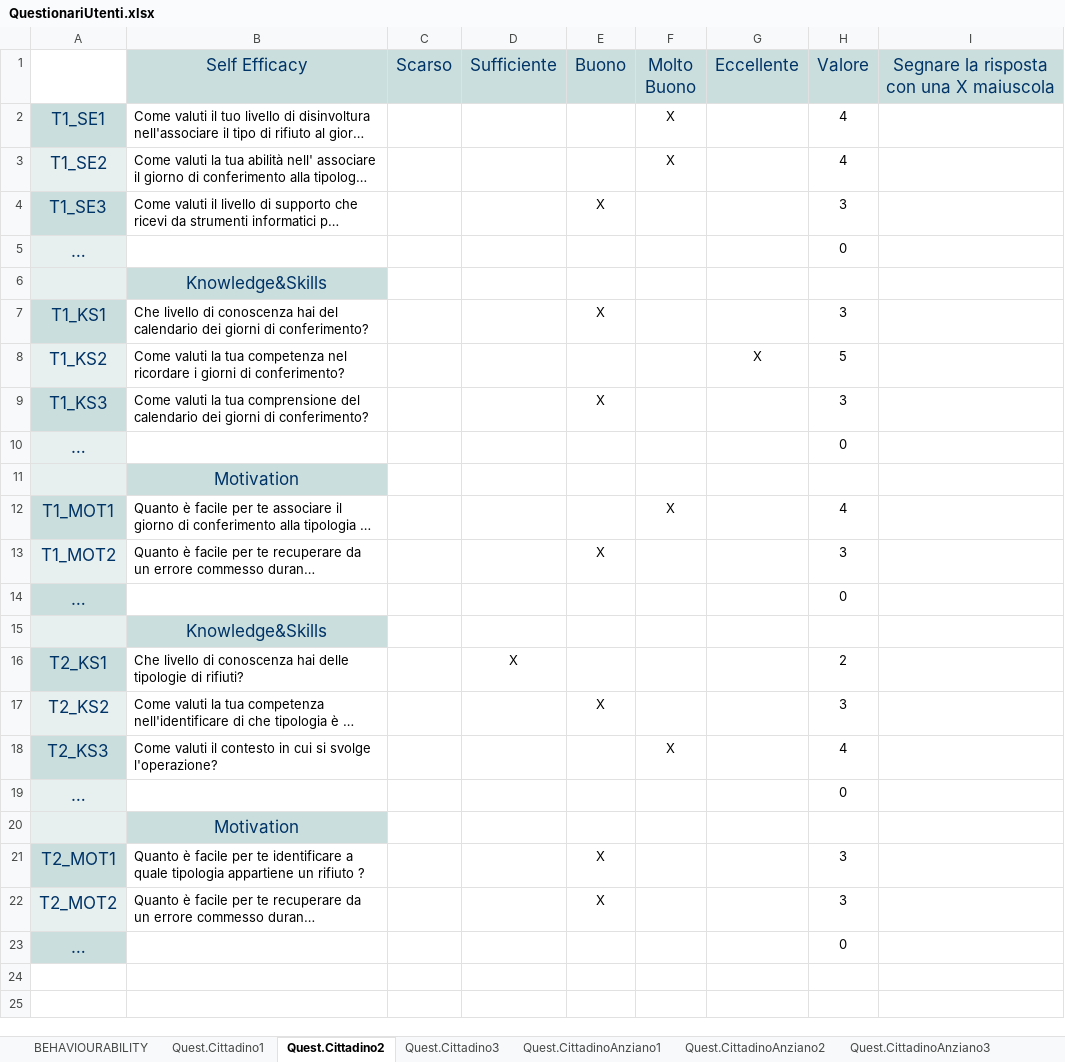
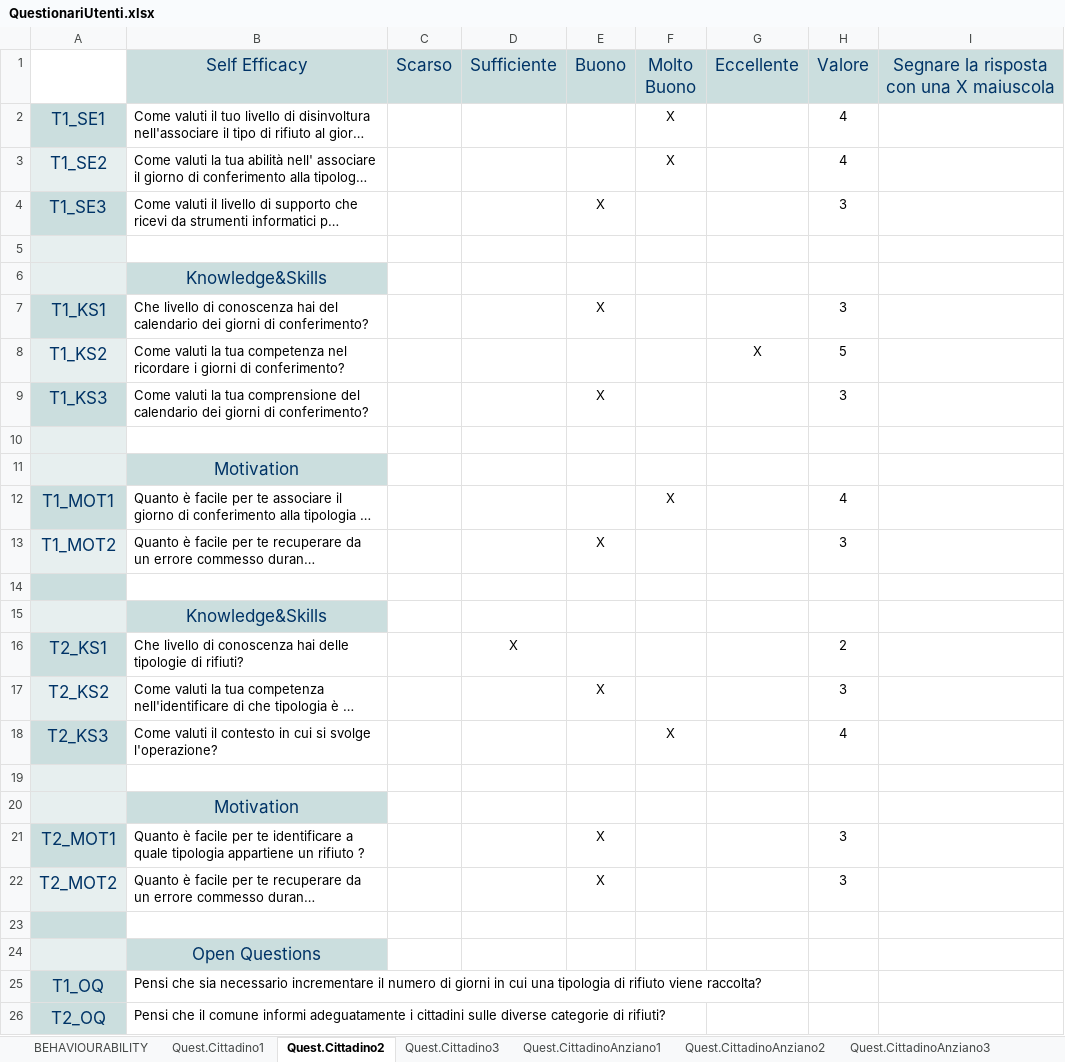
Before and after one commit to mcastellaneta/Recyclapp, an Excel workbook: Ass.1/QuestionariUtenti.xlsx, sheet Quest.Cittadino2, drawn as a sheet; long unchanged cells end in …; values as stored, in another font and other column widths than the file's, no borders; the diff names each change by its address in the sheet, - before the commit and + after, or states it on an @@ line.

```diff
--- a/Ass.1/QuestionariUtenti.xlsx (sheet Quest.Cittadino2)
+++ b/Ass.1/QuestionariUtenti.xlsx (sheet Quest.Cittadino2)
-row 5: … |  |  |  |  |  |  | 0
+row 5: (empty)
-row 10: … |  |  |  |  |  |  | 0
+row 10: (empty)
-row 14: … |  |  |  |  |  |  | 0
+row 14: (empty)
-row 19: … |  |  |  |  |  |  | 0
+row 19: (empty)
-row 23: … |  |  |  |  |  |  | 0
+row 23: (empty)
+row 24:  | Open Questions
+row 25: T1_OQ | Pensi che sia necessario incrementare il numero di giorni in cui una tipologia di rifiuto viene raccolta?
+row 26: T2_OQ | Pensi che il comune informi adeguatamente i cittadini sulle diverse categorie di rifiuti?
```
Also changed, not shown: sheet Quest.ResponsabileComunale3, sheet Quest.ResponsabileComunale2, sheet Quest.ResponsabileComunale1, sheet MEDIE RESPONSABILE COMUNALE, sheet Quest.Cittadino1, sheet Quest.CittadinoAnziano3, 11 more sheets.
